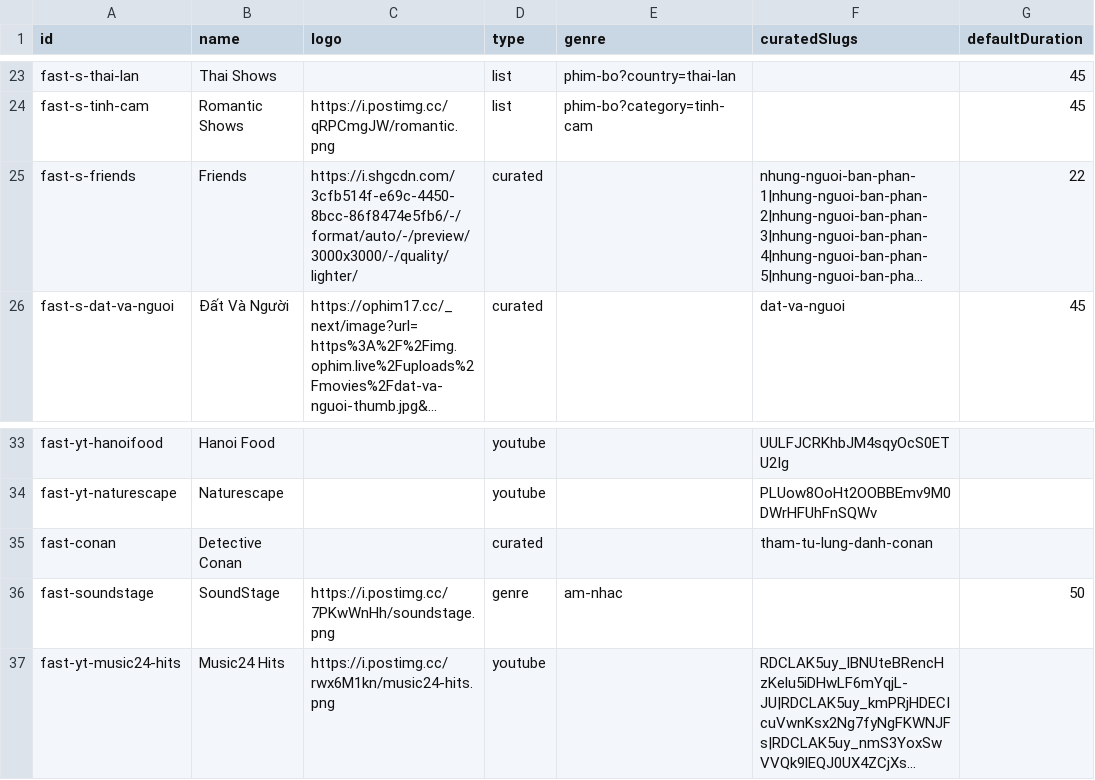
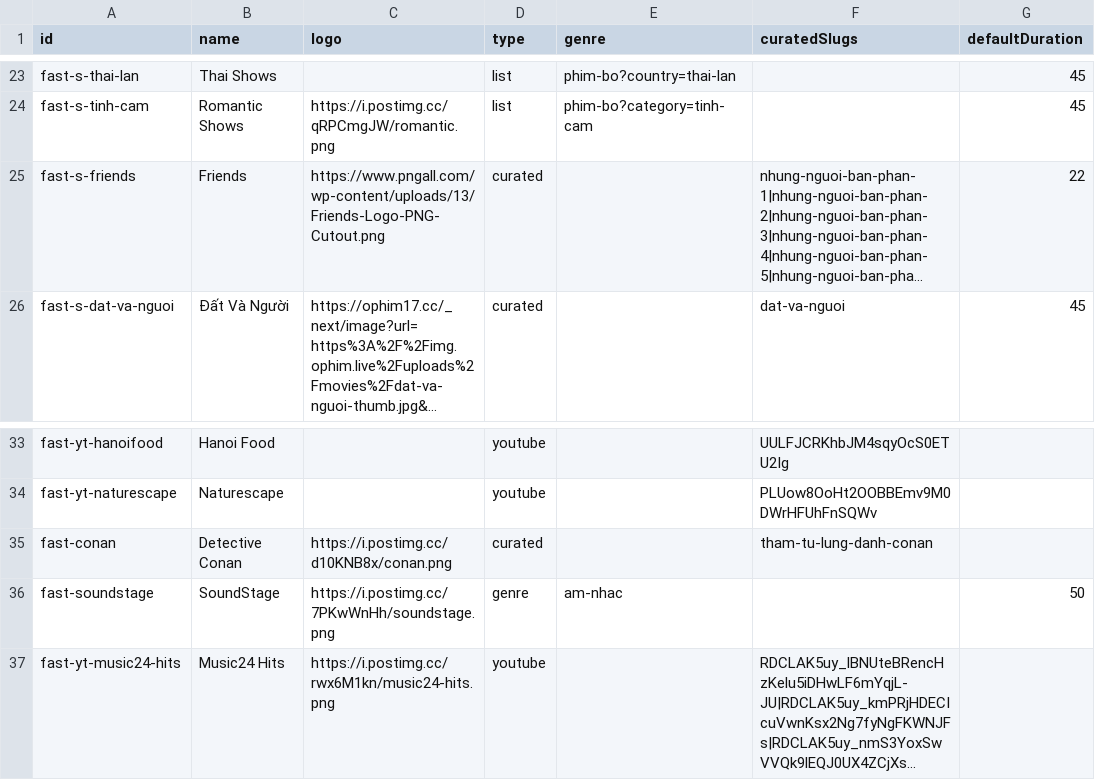
Before and after one commit to ducnt123/tvtools, a CSV file: fast-channels.csv, drawn as a sheet; only a part is shown, gaps mark what is left out; long unchanged cells end in …; the diff names each change by its address in the sheet, - before the commit and + after, or states it on an @@ line.

Commit message:
Update fast-channels.csv

```diff
--- a/fast-channels.csv
+++ b/fast-channels.csv
-C25 (logo): https://i.shgcdn.com/3cfb514f-e69c-4450-8bcc-86f8474e5fb6/-/format/auto/-/preview/3000x3000/-/quality/lighter/
+C25 (logo): https://www.pngall.com/wp-content/uploads/13/Friends-Logo-PNG-Cutout.png
-C35 (logo): (empty)
+C35 (logo): https://i.postimg.cc/d10KNB8x/conan.png
```
